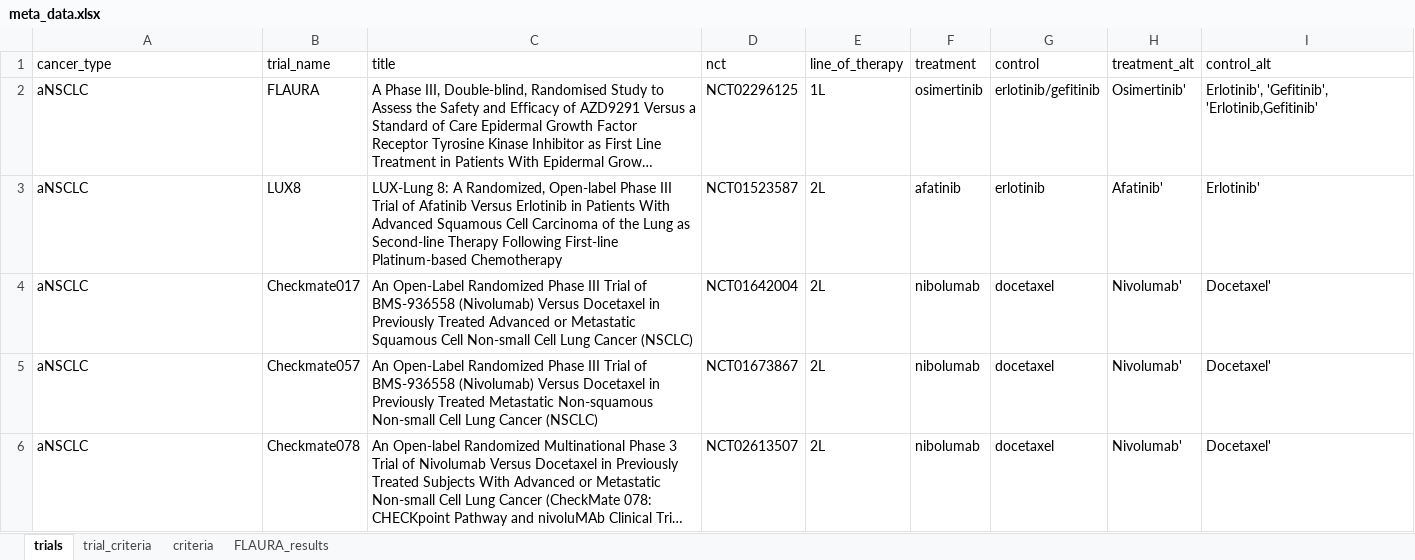
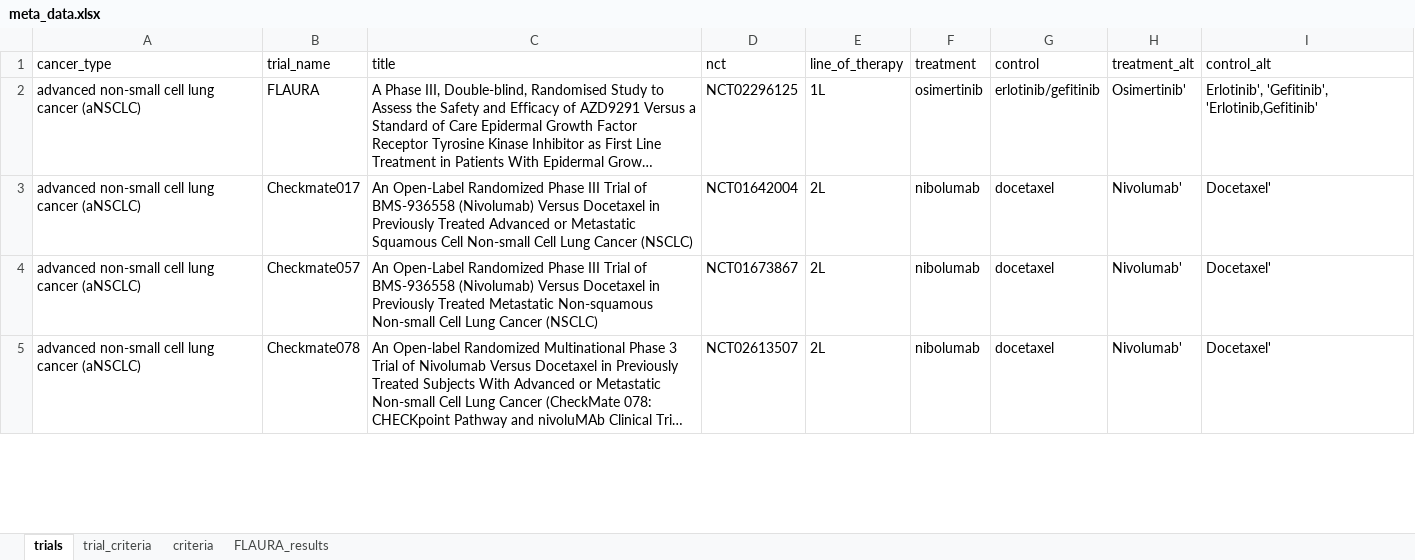
Before and after one commit to BIDS-Xu-Lab/TrialMap, an Excel workbook: web/public/data/meta_data.xlsx, sheet trials, drawn as a sheet; only a part is shown; long unchanged cells end in …; values as stored, in another font and other column widths than the file's, no borders; charts and pictures not drawn; removed rows and columns are numbered as before the commit, all else as after; the diff covers the shown part only; the diff names each change by its address in the sheet, - before the commit and + after, or states it on an @@ line.

```diff
--- a/web/public/data/meta_data.xlsx (sheet trials)
+++ b/web/public/data/meta_data.xlsx (sheet trials)
-A2 (cancer_type): aNSCLC
+A2 (cancer_type): advanced non-small cell lung cancer (aNSCLC)
-row 3: aNSCLC | LUX8 | LUX-Lung 8: A Randomized, Open-label Phase III Trial of Afatinib Versus Erlotinib in Patients With Advanced Squamous Cell Carcinoma of the Lung as Second-line Therapy Following First-line Platinum-based Chemotherapy | NCT01523587 | 2L | afatinib | erlotinib | Afatinib' | Erlotinib'
-A3:A5 (cancer_type): aNSCLC
+A3:A5 (cancer_type): advanced non-small cell lung cancer (aNSCLC)
```
Also changed, not shown: 4 added rows, 1 removed row and 7 edited cells elsewhere in this sheet, sheet trial_criteria, sheet criteria, charts or pictures, 12 other files.
